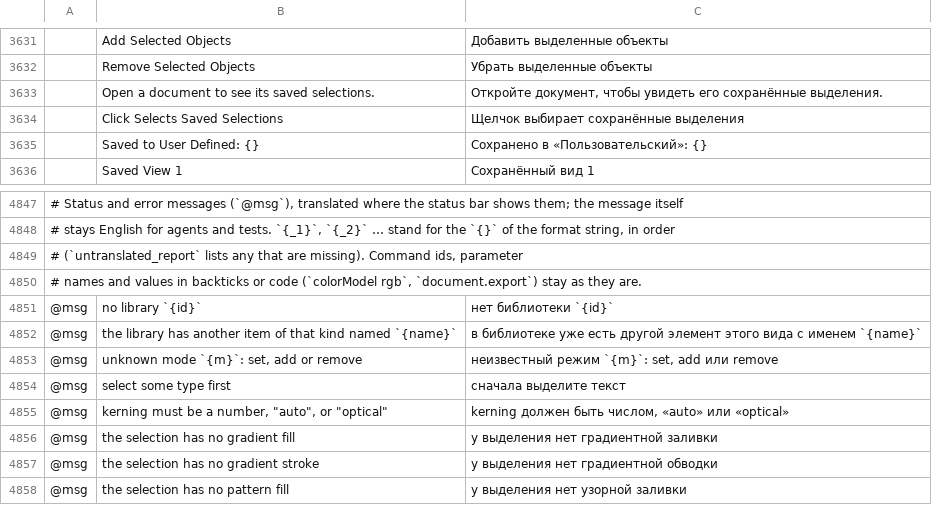
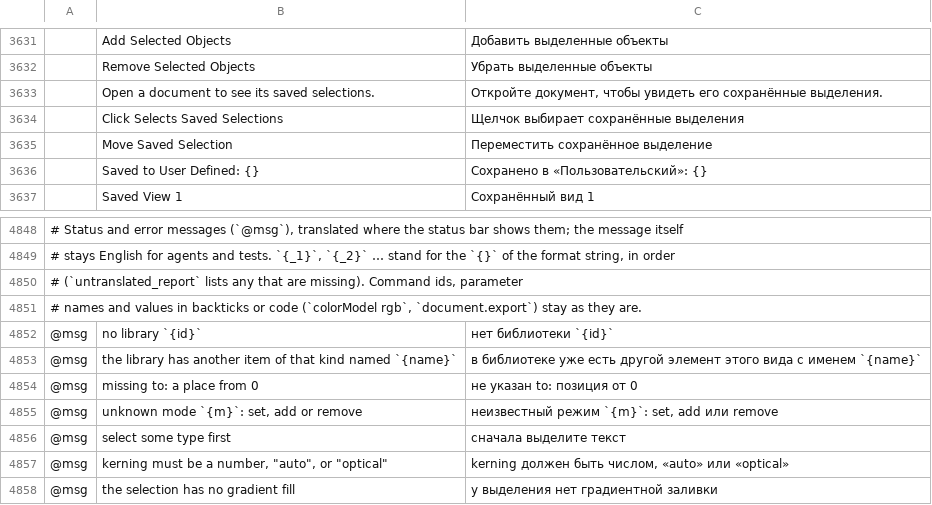
Before and after one commit to danngreen/vectorcraft, a TSV file: crates/ui-egui/src/i18n/ru.tsv, drawn as a sheet; only a part is shown, gaps mark what is left out; the shorter side is filled out with more unchanged rows; the diff names each change by its address in the sheet, - before the commit and + after, or states it on an @@ line.

```diff
--- a/crates/ui-egui/src/i18n/ru.tsv
+++ b/crates/ui-egui/src/i18n/ru.tsv
+row 3635:  | Move Saved Selection | Переместить сохранённое выделение
+row 4854: @msg | missing to: a place from 0 | не указан to: позиция от 0
```
Also changed, not shown: crates/ui-egui/src/i18n/el.tsv, crates/ui-egui/src/i18n/fr.tsv, 27 other files.
